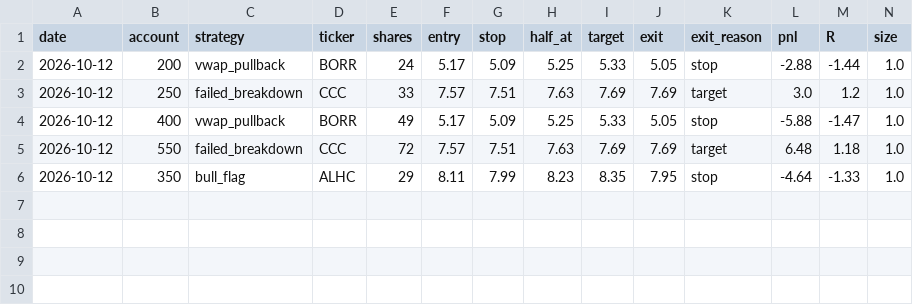
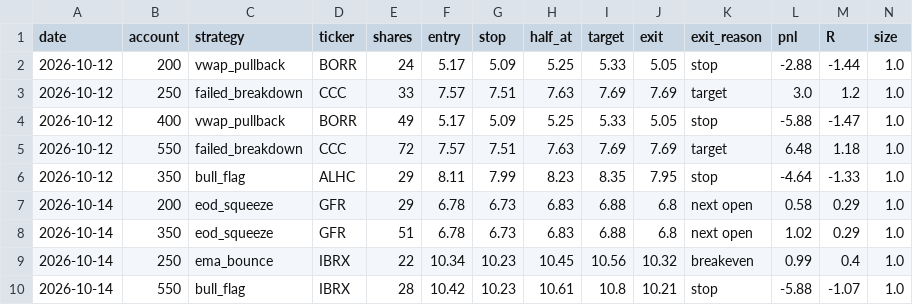
Before and after one commit to newurbaninfluence-lgtm/paper-trading-bot, a CSV file: journal.csv, drawn as a sheet; only a part is shown; rows hold the shown columns only; the diff names each change by its address in the sheet, - before the commit and + after, or states it on an @@ line.

```diff
--- a/journal.csv
+++ b/journal.csv
+row 7: 2026-10-14 | 200 | eod_squeeze | GFR | 29 | 6.78 | 6.73 | 6.83 | 6.88 | 6.8 | next open | 0.58 | 0.29 | 1.0
+row 8: 2026-10-14 | 350 | eod_squeeze | GFR | 51 | 6.78 | 6.73 | 6.83 | 6.88 | 6.8 | next open | 1.02 | 0.29 | 1.0
+row 9: 2026-10-14 | 250 | ema_bounce | IBRX | 22 | 10.34 | 10.23 | 10.45 | 10.56 | 10.32 | breakeven | 0.99 | 0.4 | 1.0
+row 10: 2026-10-14 | 550 | bull_flag | IBRX | 28 | 10.42 | 10.23 | 10.61 | 10.8 | 10.21 | stop | -5.88 | -1.07 | 1.0
```
Also changed, not shown: alpaca_journal.csv, signals.csv, 3 other files.
